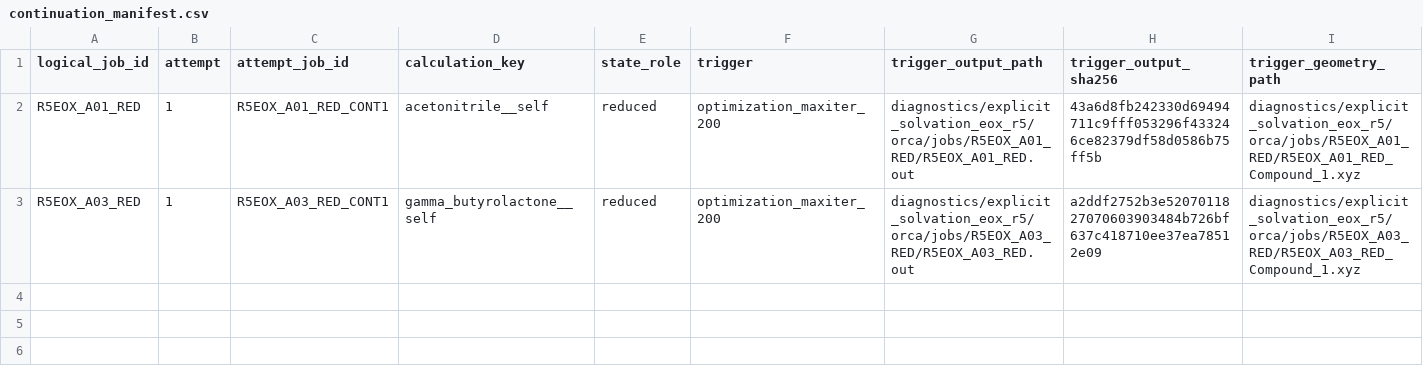
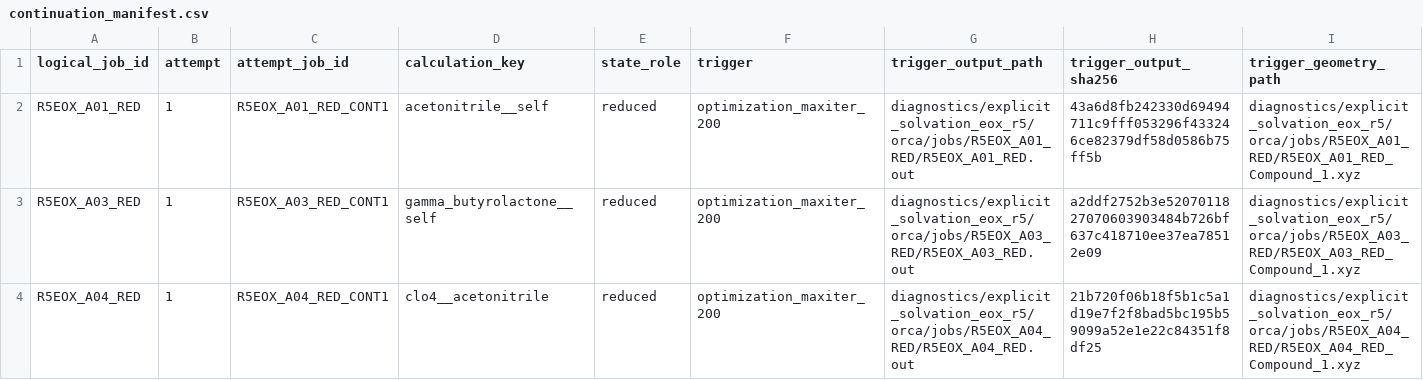
Before and after one commit to Caesiumatic/jhtvs_ft0806, a CSV file: diagnostics/explicit_solvation_eox_r5/orca/continuation_manifest.csv, drawn as a sheet; only a part is shown; rows hold the shown columns only; the diff names each change by its address in the sheet, - before the commit and + after, or states it on an @@ line.

Commit message:
Prepare A04 same-method continuation

```diff
--- a/diagnostics/explicit_solvation_eox_r5/orca/continuation_manifest.csv
+++ b/diagnostics/explicit_solvation_eox_r5/orca/continuation_manifest.csv
+row 4: R5EOX_A04_RED | 1 | R5EOX_A04_RED_CONT1 | clo4__acetonitrile | reduced | optimization_maxiter_200 | diagnostics/explicit_solvation_eox_r5/orca/jobs/R5EOX_A04_RED/R5EOX_A04_RED.out | 21b720f06b18f5b1c5a1d19e7f2f8bad5bc195b59099a52e1e22c84351f8df25 | diagnostics/explicit_solvation_eox_r5/orca/jobs/R5EOX_A04_RED/R5EOX_A04_RED_Compound_1.xyz
```
Also changed, not shown: diagnostics/explicit_solvation_eox_r5/orca/scheduler_accounting.csv, 4 other files.
